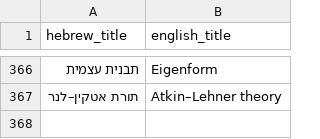
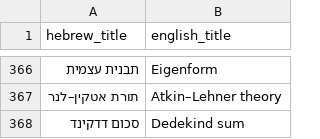
Before and after one commit to gershonavi/WIKI, a TSV file: sources.tsv, drawn as a sheet; only a part is shown, gaps mark what is left out; the diff names each change by its address in the sheet, - before the commit and + after, or states it on an @@ line.

```diff
--- a/sources.tsv
+++ b/sources.tsv
+row 368: סכום דדקינד | Dedekind sum
```
Also changed, not shown: course/units.tsv, 9 other files.
